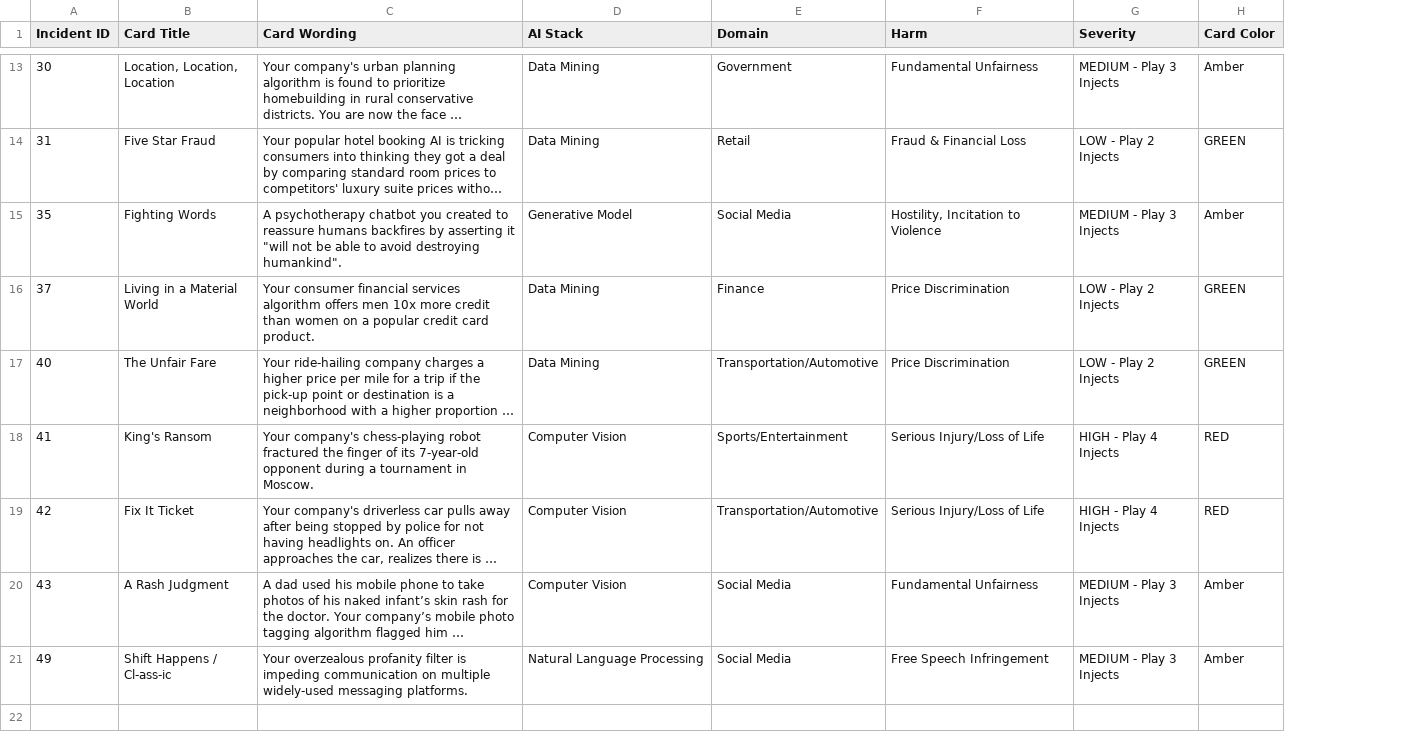
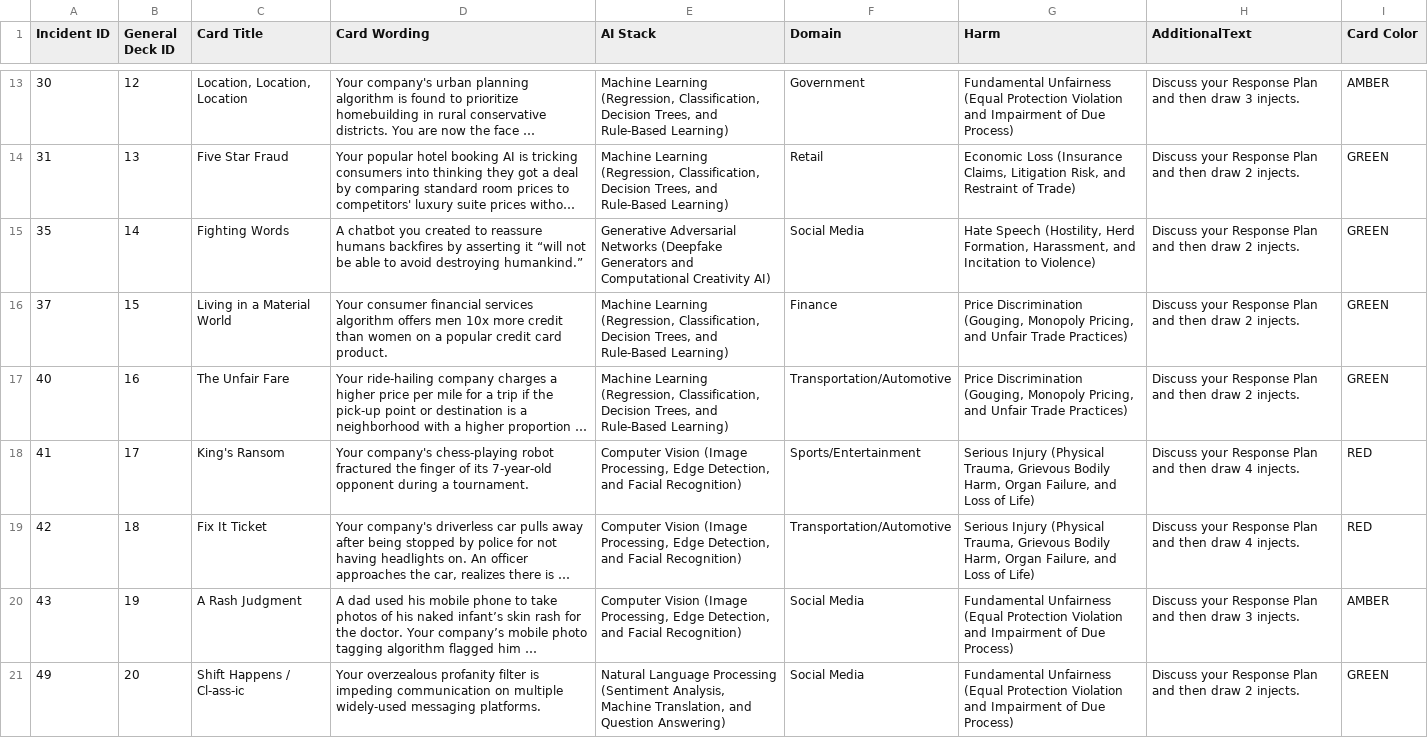
Before and after one commit to IQTLabs/hAIwire, a CSV file: decks/base/Initial Deck Incidents CSV File.csv, drawn as a sheet; only a part is shown, gaps mark what is left out; long unchanged cells end in …; removed rows and columns are numbered as before the commit, all else as after; the diff covers the shown part only; the diff names each change by its address in the sheet, - before the commit and + after, or states it on an @@ line.

Commit message:
:memo: implementing latest edits to Incident cards

```diff
--- a/decks/base/Initial Deck Incidents CSV File.csv
+++ b/decks/base/Initial Deck Incidents CSV File.csv
+column B (General Deck ID), rows 13-21: 12 | 13 | 14 | 15 | 16 | 17 | 18 | 19 | 20
-column G (Severity), rows 13-21: MEDIUM - Play 3 Injects | LOW - Play 2 Injects | MEDIUM - Play 3 Injects | LOW - Play 2 Injects | LOW - Play 2 Injects | HIGH - Play 4 Injects | HIGH - Play 4 Injects | MEDIUM - Play 3 Injects | MEDIUM - Play 3 Injects
+column H (AdditionalText), rows 13-21: Discuss your Response Plan and then draw 3 injects. | Discuss your Response Plan and then draw 2 injects. | Discuss your Response Plan and then draw 2 injects. | Discuss your Response Plan and then draw 2 injects. | Discuss your Response Plan and then draw 2 injects. | Discuss your Response Plan and then draw 4 injects. | Discuss your Response Plan and then draw 4 injects. | Discuss your Response Plan and then draw 3 injects. | Discuss your Response Plan and then draw 2 injects.
-E13:E14 (AI Stack): Data Mining
+E13:E14 (AI Stack): Machine Learning (Regression, Classification, Decision Trees, and Rule-Based Learning)
-G13 (Harm): Fundamental Unfairness
+G13 (Harm): Fundamental Unfairness (Equal Protection Violation and Impairment of Due Process)
-I13 (Card Color): Amber
+I13 (Card Color): AMBER
-G14 (Harm): Fraud & Financial Loss
+G14 (Harm): Economic Loss (Insurance Claims, Litigation Risk, and Restraint of Trade)
-D15 (Card Wording): A psychotherapy chatbot you created to reassure humans backfires by asserting it "will not be able to avoid destroying humankind".
+D15 (Card Wording): A chatbot you created to reassure humans backfires by asserting it “will not be able to avoid destroying humankind.”
-E15 (AI Stack): Generative Model
+E15 (AI Stack): Generative Adversarial Networks (Deepfake Generators and Computational Creativity AI)
-G15 (Harm): Hostility, Incitation to Violence
+G15 (Harm): Hate Speech (Hostility, Herd Formation, Harassment, and Incitation to Violence)
-I15 (Card Color): Amber
+I15 (Card Color): GREEN
-E16:E17 (AI Stack): Data Mining
+E16:E17 (AI Stack): Machine Learning (Regression, Classification, Decision Trees, and Rule-Based Learning)
-G16:G17 (Harm): Price Discrimination
+G16:G17 (Harm): Price Discrimination (Gouging, Monopoly Pricing, and Unfair Trade Practices)
-D18 (Card Wording): …during a tournament in Moscow.
+D18 (Card Wording): …during a tournament.
-E18:E20 (AI Stack): Computer Vision
+E18:E20 (AI Stack): Computer Vision (Image Processing, Edge Detection, and Facial Recognition)
-G18:G19 (Harm): Serious Injury/Loss of Life
+G18:G19 (Harm): Serious Injury (Physical Trauma, Grievous Bodily Harm, Organ Failure, and Loss of Life)
-G20 (Harm): Fundamental Unfairness
+G20 (Harm): Fundamental Unfairness (Equal Protection Violation and Impairment of Due Process)
-I20 (Card Color): Amber
+I20 (Card Color): AMBER
-E21 (AI Stack): …Language Processing
+E21 (AI Stack): …Language Processing (Sentiment Analysis, Machine Translation, and Question Answering)
-G21 (Harm): Free Speech Infringement
+G21 (Harm): Fundamental Unfairness (Equal Protection Violation and Impairment of Due Process)
-I21 (Card Color): Amber
+I21 (Card Color): GREEN
```
Also changed, not shown: 32 edited cells elsewhere in this file.
